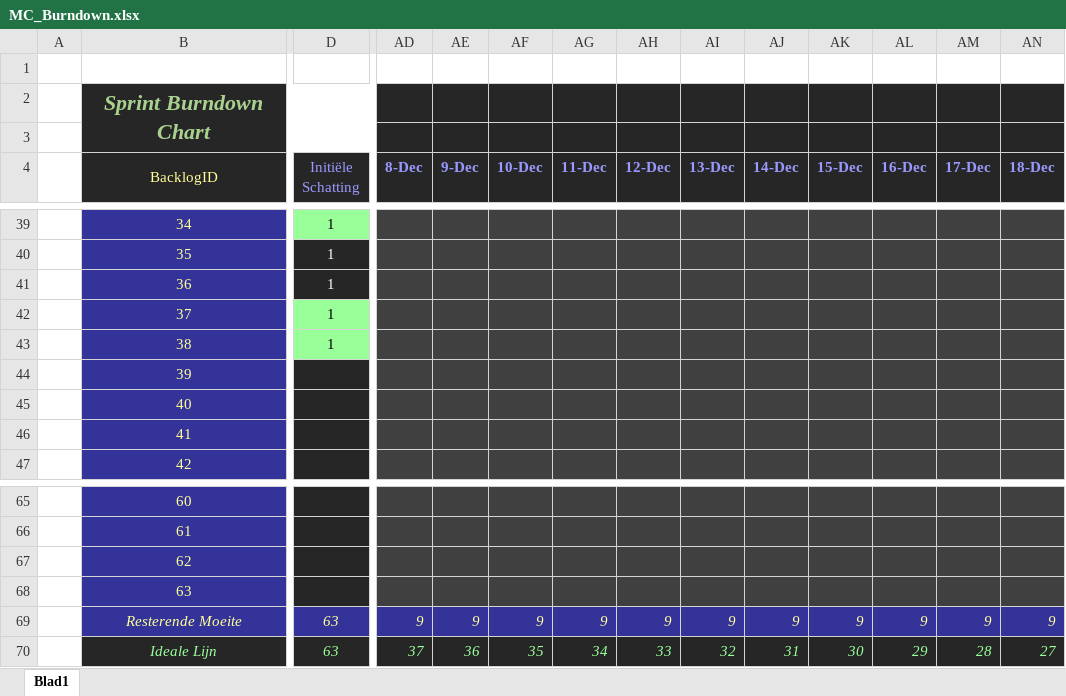
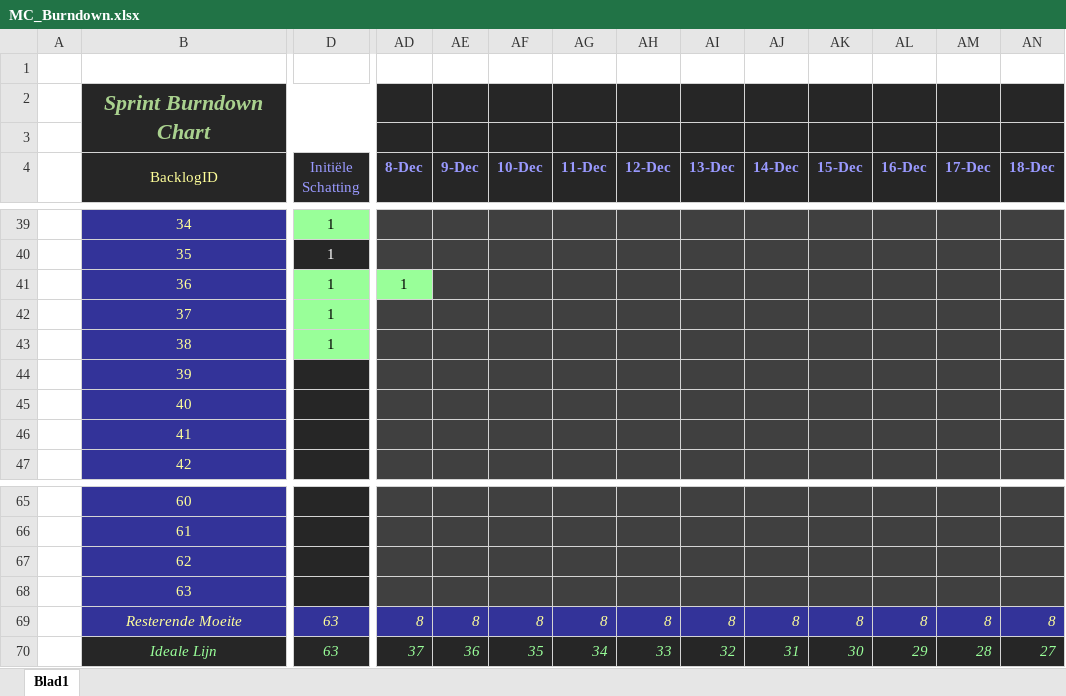
Before and after one commit to Allen16081992/MunicipalC, an Excel workbook: documentation/MC_Burndown.xlsx, sheet Blad1, drawn as a sheet; only a part is shown, gaps mark what is left out; values as stored, in another font and other column widths than the file's, no borders; charts and pictures not drawn; the diff covers the shown part only; the diff names each change by its address in the sheet, - before the commit and + after, or states it on an @@ line.

```diff
--- a/documentation/MC_Burndown.xlsx (sheet Blad1)
+++ b/documentation/MC_Burndown.xlsx (sheet Blad1)
@@ D41 fill: #262626 → #99FF99, text colour: #FFFFFF → black @@
-AD41 (8-Dec): (empty)
+AD41 (8-Dec): 1
-AD41 fill: #404040
+AD41 fill: #99FF99
-AD69 (8-Dec): 9
+AD69 (8-Dec): 8
-AE69 (9-Dec): 9
+AE69 (9-Dec): 8
-AF69 (10-Dec): 9
+AF69 (10-Dec): 8
-AG69 (11-Dec): 9
+AG69 (11-Dec): 8
-AH69 (12-Dec): 9
+AH69 (12-Dec): 8
-AI69 (13-Dec): 9
+AI69 (13-Dec): 8
-AJ69 (14-Dec): 9
+AJ69 (14-Dec): 8
-AK69 (15-Dec): 9
+AK69 (15-Dec): 8
-AL69 (16-Dec): 9
+AL69 (16-Dec): 8
-AM69 (17-Dec): 9
+AM69 (17-Dec): 8
-AN69 (18-Dec): 9
+AN69 (18-Dec): 8
```
Also changed, not shown: 39 edited cells and cell formats elsewhere in this sheet, charts or pictures, 4 other files.
